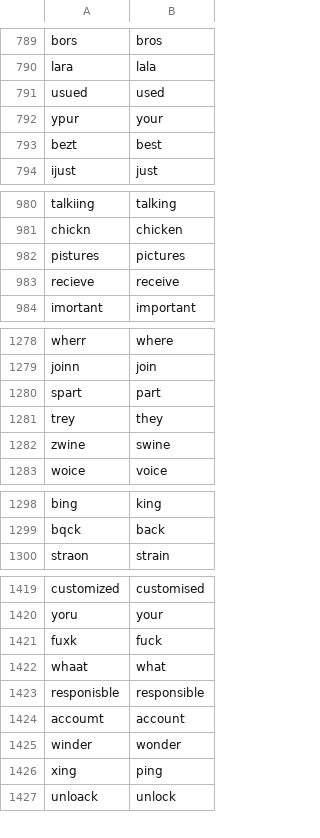
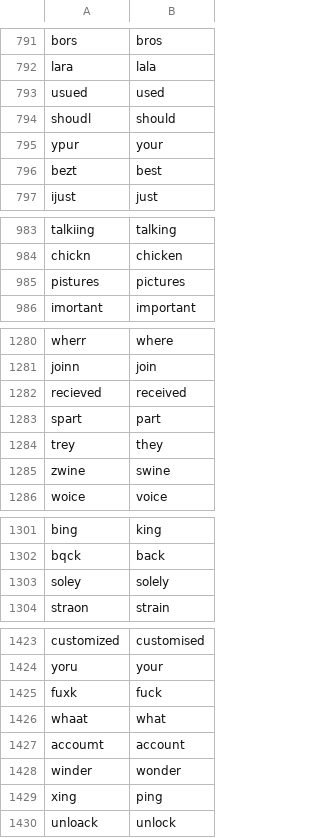
Before and after one commit to chrislit/comparable_words, a CSV file: typos.csv, drawn as a sheet; only a part is shown, gaps mark what is left out; the diff covers the shown part only.

```diff
--- a/typos.csv
+++ b/typos.csv
@@ -791,2 +793,3 @@ lara,lala
 usued,used
+shoudl,should
 ypur,your
@@ -982,3 +985,2 @@ chickn,chicken
 pistures,pictures
-recieve,receive
 imortant,important
@@ -1279,2 +1281,3 @@ wherr,where
 joinn,join
+recieved,received
 spart,part
@@ -1299,2 +1302,3 @@ bing,king
 bqck,back
+soley,solely
 straon,strain
@@ -1422,3 +1426,2 @@ fuxk,fuck
 whaat,what
-responisble,responsible
 accoumt,account
```
Also changed, not shown: 4 added rows and 5 removed rows elsewhere in this file.
